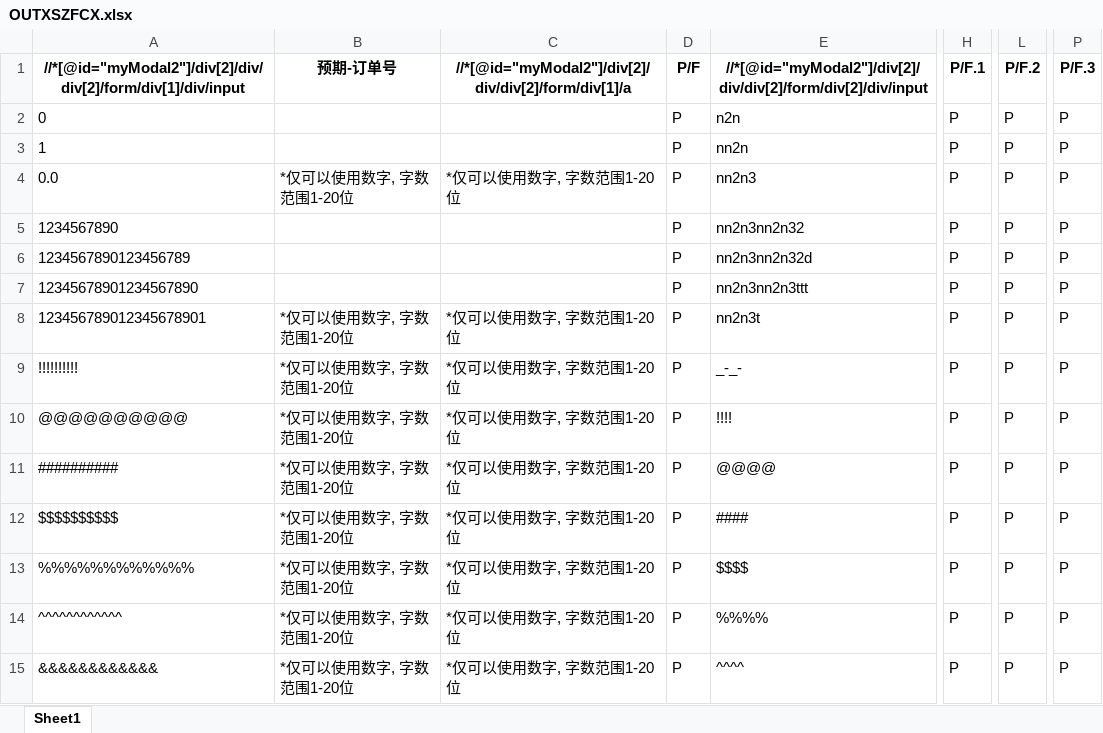
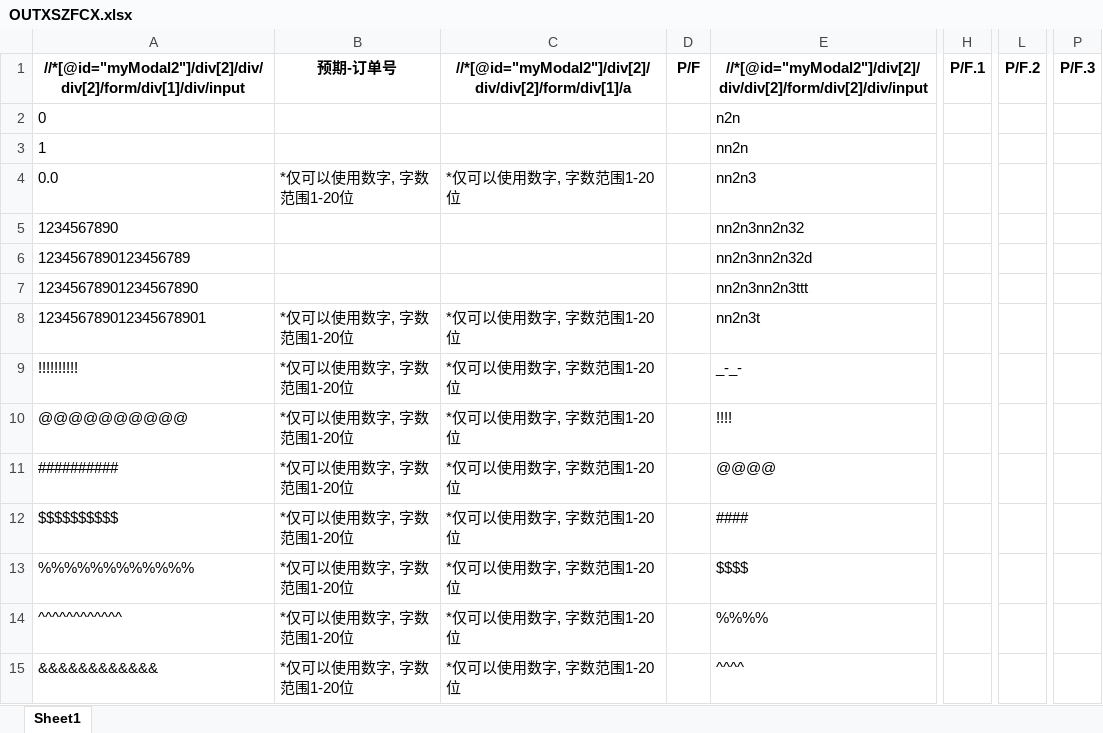
Before and after one commit to kanal724/AutoTest, an Excel workbook: Python/OUTXSZFCX.xlsx, sheet Sheet1, drawn as a sheet; only a part is shown, gaps mark what is left out; values as stored, in another font and other column widths than the file's, no borders; conditional formats not drawn; the diff covers the shown part only; the diff names each change by its address in the sheet, - before the commit and + after, or states it on an @@ line.

```diff
--- a/Python/OUTXSZFCX.xlsx (sheet Sheet1)
+++ b/Python/OUTXSZFCX.xlsx (sheet Sheet1)
-D2:D15: P
+D2:D15: (empty)
-H2:H15: P
+H2:H15: (empty)
-L2:L15: P
+L2:L15: (empty)
-P2:P15: P
+P2:P15: (empty)
```
Also changed, not shown: 16 added rows, 15 removed rows and 228 edited cells elsewhere in this sheet, Python/OUTTZTJBB.xlsx, Python/XSZFCX.xlsx.
